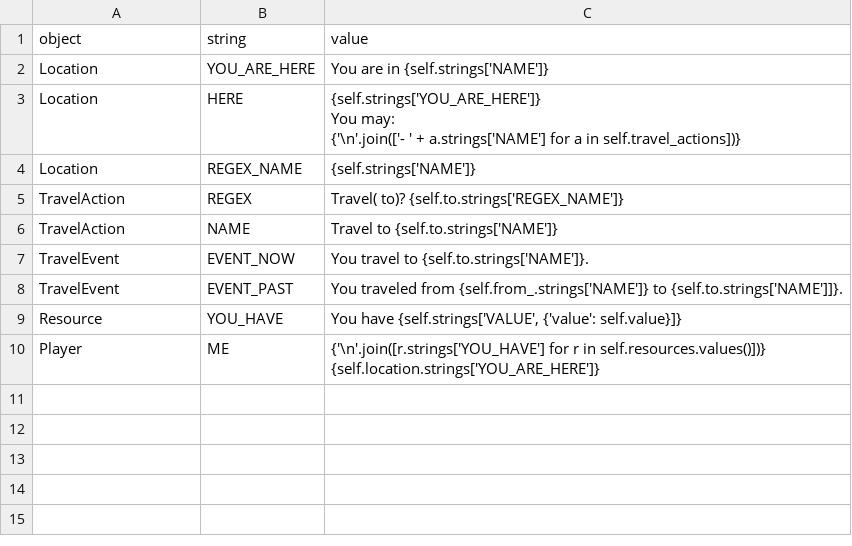
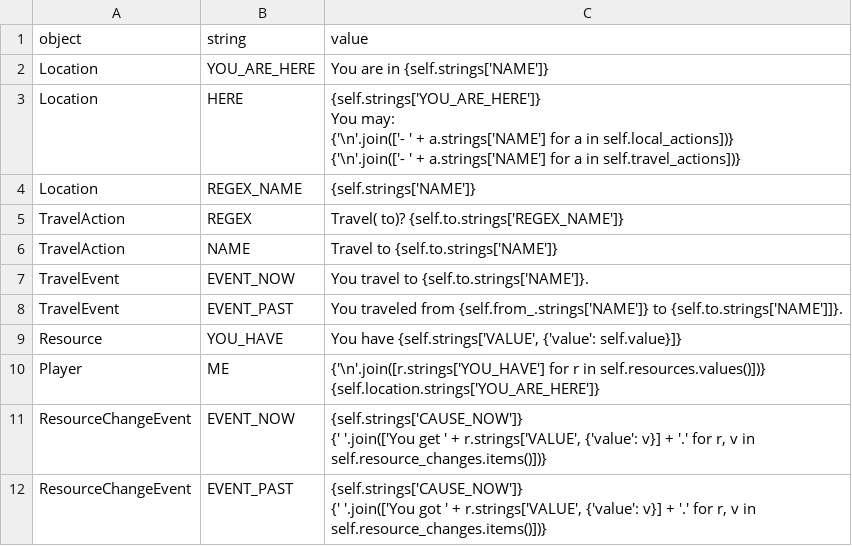
Before and after one commit to lychanl/discord-text-rpg, a CSV file: worlds/default/locales/en/default.csv, drawn as a sheet.

Commit message:
Local events

```diff
--- a/worlds/default/locales/en/default.csv
+++ b/worlds/default/locales/en/default.csv
@@ -2,6 +2,7 @@ object,string,value
 Location,YOU_ARE_HERE,"You are in {self.strings['NAME']}"
-Location,HERE,"{self.strings['YOU_ARE_HERE']}
-
-You may:
-{'\n'.join(['- ' + a.strings['NAME'] for a in self.travel_actions])}"
+Location,HERE,"{self.strings['YOU_ARE_HERE']}
+
+You may:
+{'\n'.join(['- ' + a.strings['NAME'] for a in self.local_actions])}
+{'\n'.join(['- ' + a.strings['NAME'] for a in self.travel_actions])}"
 Location,REGEX_NAME,{self.strings['NAME']}
@@ -15 +16,5 @@ Player,ME,"{'\n'.join([r.strings['YOU_HAVE'] for r in self.resources.values()])}
 {self.location.strings['YOU_ARE_HERE']}"
+ResourceChangeEvent,EVENT_NOW,"{self.strings['CAUSE_NOW']}
+{' '.join(['You get ' + r.strings['VALUE', {'value': v}] + '.' for r, v in self.resource_changes.items()])}"
+ResourceChangeEvent,EVENT_PAST,"{self.strings['CAUSE_NOW']}
+{' '.join(['You got ' + r.strings['VALUE', {'value': v}] + '.' for r, v in self.resource_changes.items()])}"
```
Also changed, not shown: worlds/default/locales/en/errors.csv, worlds/default/locales/en/map.csv, 16 other files.
